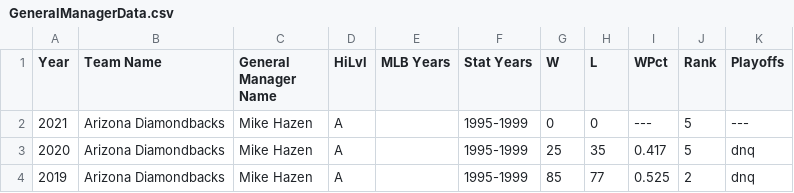
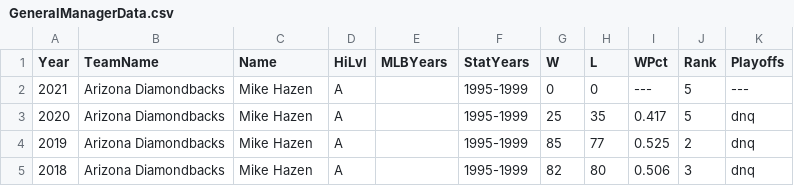
Before and after one commit to bencaggiano24/DraftAnalysis, a CSV file: GeneralManagerData.csv, drawn as a sheet; only a part is shown; the shorter side is filled out with more unchanged rows.

```diff
--- a/GeneralManagerData.csv
+++ b/GeneralManagerData.csv
@@ -1,2 +1,2 @@
-Year,Team Name,General Manager Name,HiLvl,MLB Years,Stat Years,W,L,WPct,Rank,Playoffs
+Year,TeamName,Name,HiLvl,MLBYears,StatYears,W,L,WPct,Rank,Playoffs
 2021,Arizona Diamondbacks,Mike Hazen,A,,1995-1999,0,0,---,5,---
```
Also changed, not shown: 5 other files.
